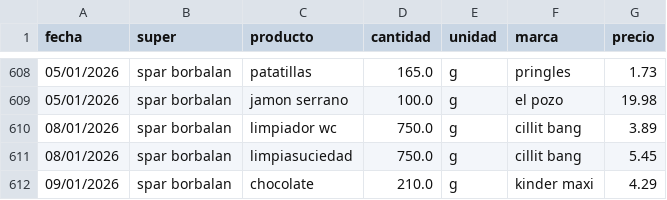
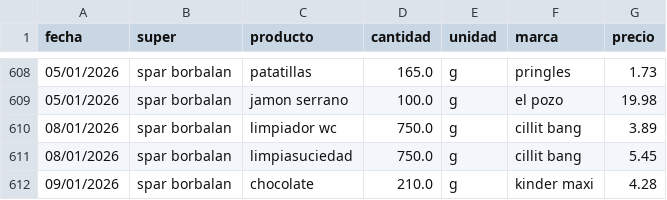
Before and after one commit to SarelaFolgar/control_super, a CSV file: datos_super.csv, drawn as a sheet; only a part is shown, gaps mark what is left out.

Commit message:
Update datos_super.csv

```diff
--- a/datos_super.csv
+++ b/datos_super.csv
@@ -611,2 +611,2 @@ fecha,super,producto,cantidad,unidad,marca,precio
 08/01/2026,spar borbalan,limpiasuciedad,750.0,g,cillit bang,5.45
-09/01/2026,spar borbalan,chocolate,210.0,g,kinder maxi,4.29
+09/01/2026,spar borbalan,chocolate,210.0,g,kinder maxi,4.28
```
